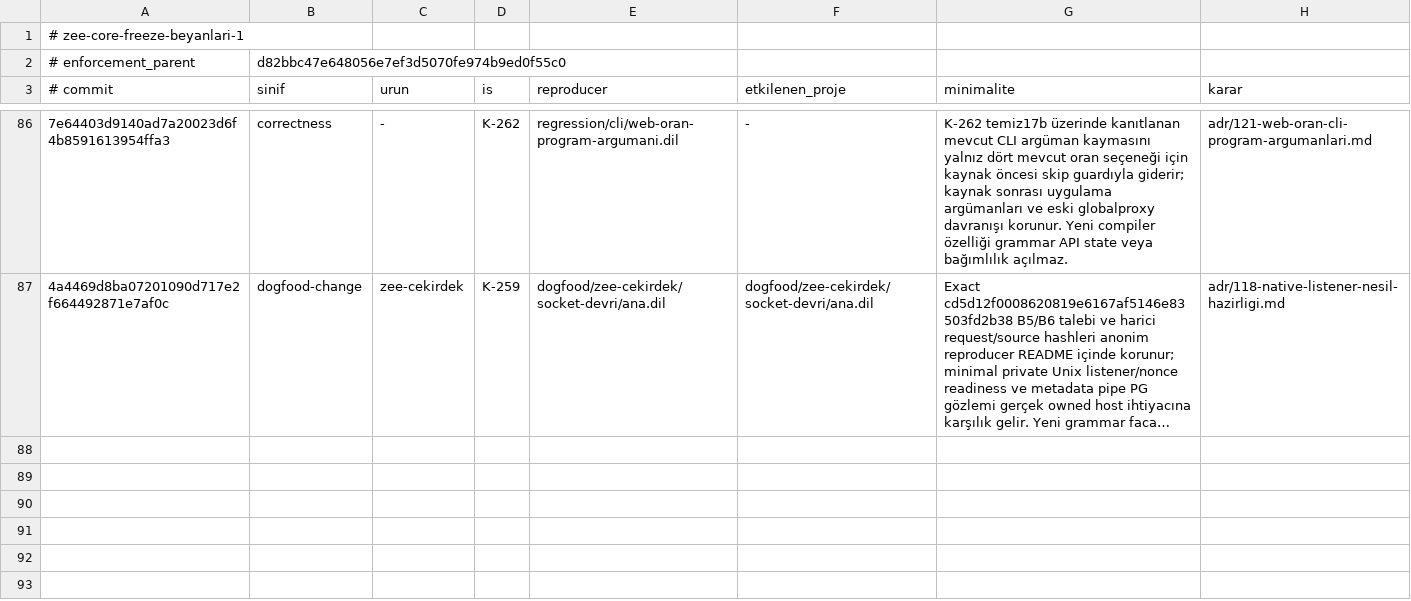
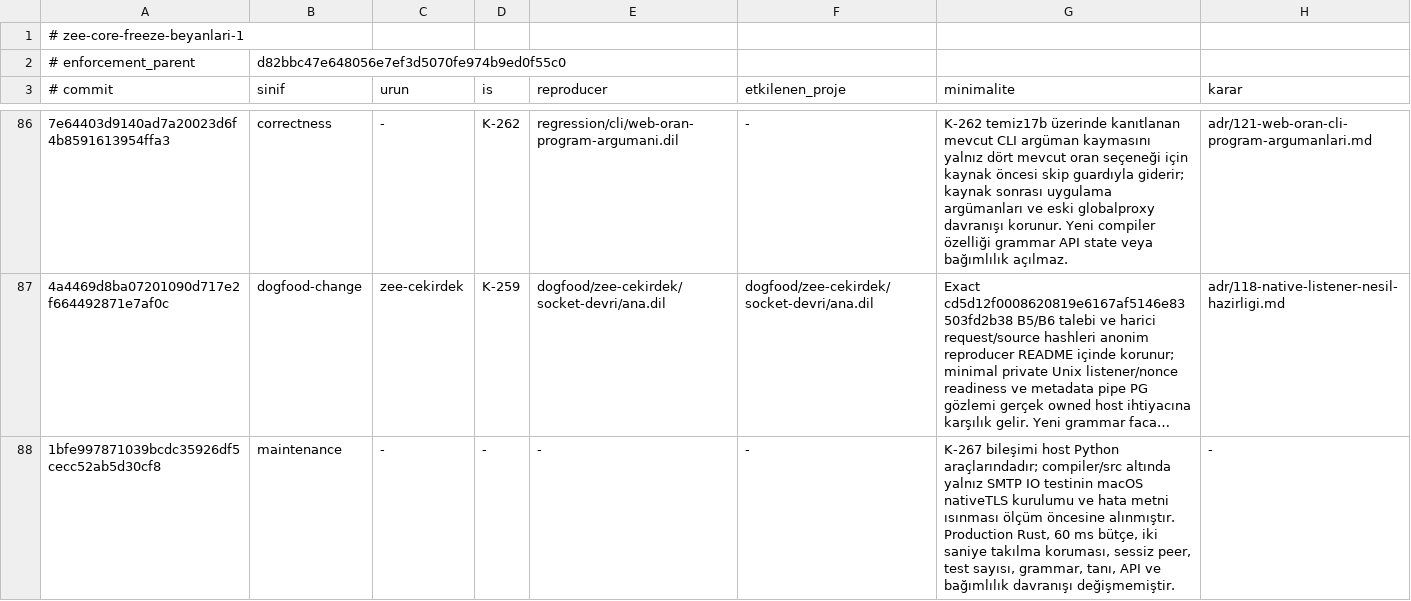
Before and after one commit to merbay-erp/zee, a TSV file: docs/core-freeze-beyanlari-v1.tsv, drawn as a sheet; only a part is shown, gaps mark what is left out; long unchanged cells end in …; the diff names each change by its address in the sheet, - before the commit and + after, or states it on an @@ line.

Commit message:
K-267 exact compiler bakım ve freeze beyanlarını kaydet

```diff
--- a/docs/core-freeze-beyanlari-v1.tsv
+++ b/docs/core-freeze-beyanlari-v1.tsv
+row 88: 1bfe997871039bcdc35926df5cecc52ab5d30cf8 | maintenance | - | - | - | - | K-267 bileşimi host Python araçlarındadır; compiler/src altında yalnız SMTP IO testinin macOS nativeTLS kurulumu ve hata metni ısınması ölçüm öncesine alınmıştır. Production Rust, 60 ms bütçe, iki saniye takılma koruması, sessiz peer, test sayısı, grammar, tanı, API ve bağımlılık davranışı değişmemiştir. | -
```
Also changed, not shown: docs/compiler-degisiklik-beyanlari-v1.tsv, 2 other files.
